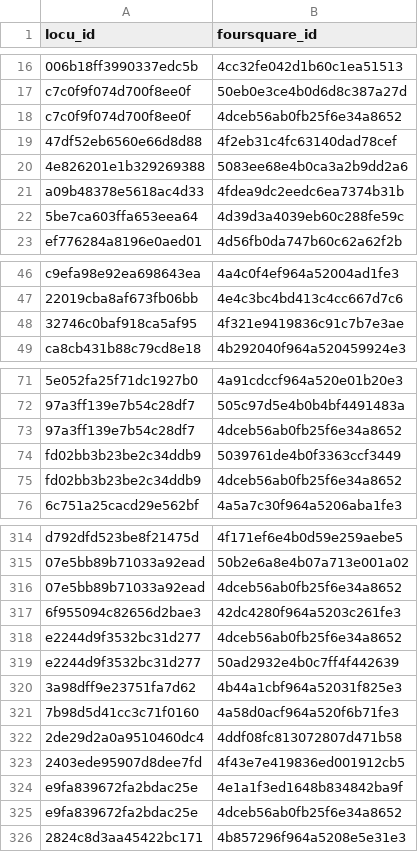
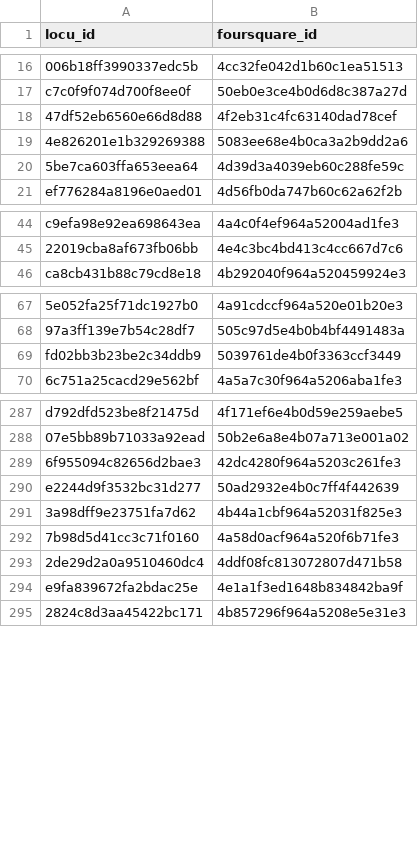
Before and after one commit to saherahwal/lab4-matching, a CSV file: matches_test.csv, drawn as a sheet; only a part is shown, gaps mark what is left out; the diff covers the shown part only; the diff names each change by its address in the sheet, - before the commit and + after, or states it on an @@ line.

```diff
--- a/matches_test.csv
+++ b/matches_test.csv
-row 18: c7c0f9f074d700f8ee0f | 4dceb56ab0fb25f6e34a8652
-row 21: a09b48378e5618ac4d33 | 4fdea9dc2eedc6ea7374b31b
-row 48: 32746c0baf918ca5af95 | 4f321e9419836c91c7b7e3ae
-row 73: 97a3ff139e7b54c28df7 | 4dceb56ab0fb25f6e34a8652
-row 75: fd02bb3b23be2c34ddb9 | 4dceb56ab0fb25f6e34a8652
-row 316: 07e5bb89b71033a92ead | 4dceb56ab0fb25f6e34a8652
-row 318: e2244d9f3532bc31d277 | 4dceb56ab0fb25f6e34a8652
-row 323: 2403ede95907d8dee7fd | 4f43e7e419836ed001912cb5
-row 325: e9fa839672fa2bdac25e | 4dceb56ab0fb25f6e34a8652
```
Also changed, not shown: 25 removed rows elsewhere in this file, 1 other file.
